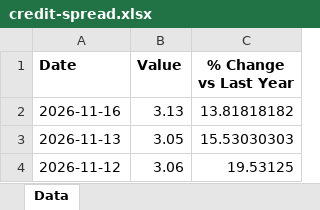
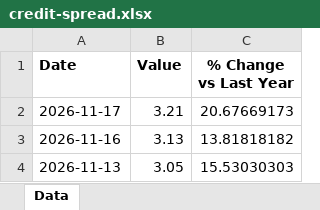
Before and after one commit to mcleancapital/realcpican, an Excel workbook: data/credit-spread.xlsx, sheet Data, drawn as a sheet; only a part is shown; the shorter side is filled out with more unchanged rows; values as stored, in another font and other column widths than the file's, no borders; the diff names each change by its address in the sheet, - before the commit and + after, or states it on an @@ line.

```diff
--- a/data/credit-spread.xlsx (sheet Data)
+++ b/data/credit-spread.xlsx (sheet Data)
+row 2: 2026-11-17 | 3.21 | 20.67669173
```
